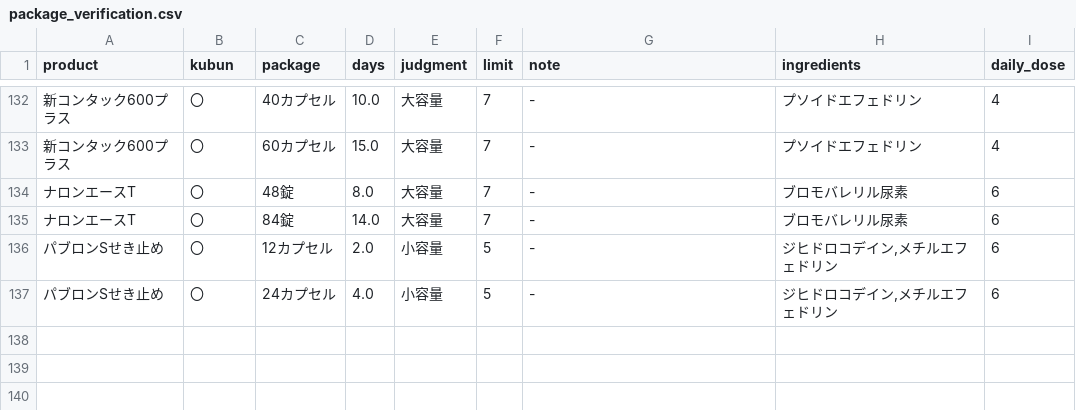
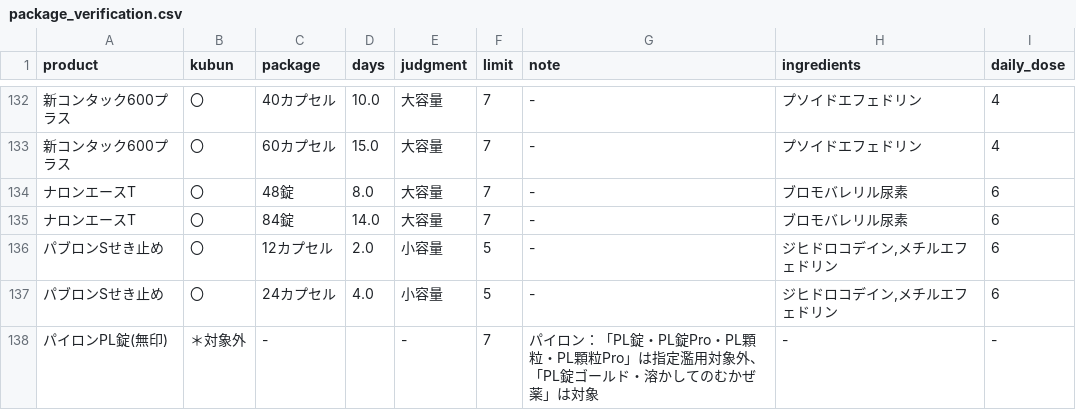
Before and after one commit to AimSoaringHaiku/pharma-gatekeeper, a CSV file: package_verification.csv, drawn as a sheet; only a part is shown, gaps mark what is left out; the diff names each change by its address in the sheet, - before the commit and + after, or states it on an @@ line.

```diff
--- a/package_verification.csv
+++ b/package_verification.csv
+row 138: パイロンPL錠(無印) | ＊対象外 | - |  | - | 7 | パイロン：「PL錠・PL錠Pro・PL顆粒・PL顆粒Pro」は指定濫用対象外、「PL錠ゴールド・溶かしてのむかぜ薬」は対象 | - | -
```
Also changed, not shown: 2 other files.
